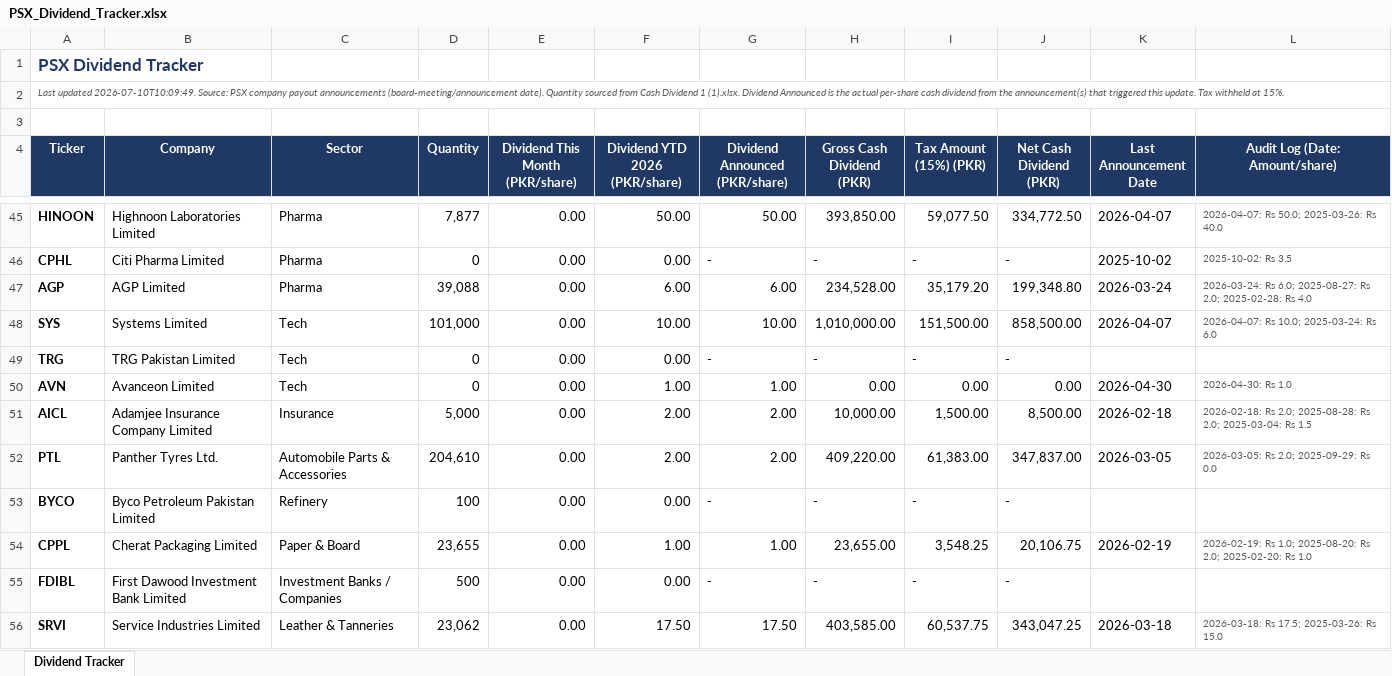
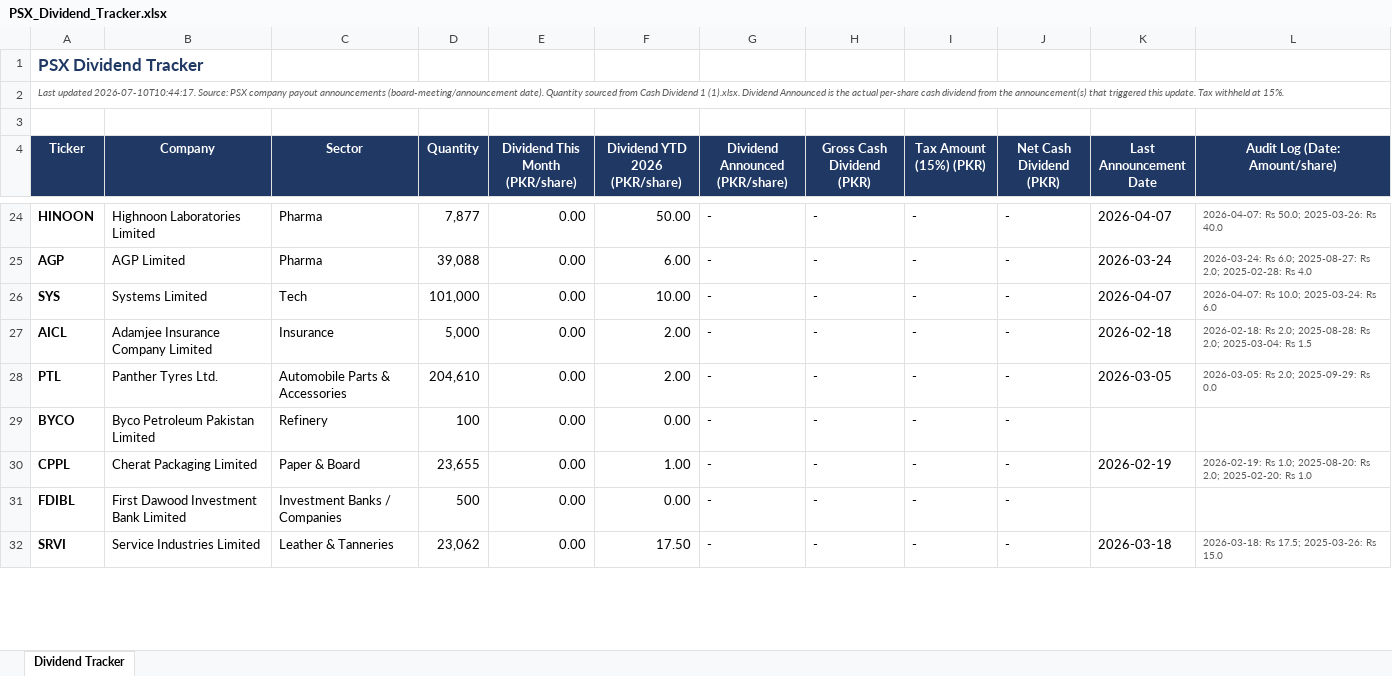
Before and after one commit to ellahizahra-cloud/psx-monthly-report, an Excel workbook: PSX_Dividend_Tracker.xlsx, sheet Dividend Tracker, drawn as a sheet; only a part is shown, gaps mark what is left out; values as stored, in another font and other column widths than the file's, no borders; removed rows and columns are numbered as before the commit, all else as after; the diff covers the shown part only; the diff names each change by its address in the sheet, - before the commit and + after, or states it on an @@ line.

```diff
--- a/PSX_Dividend_Tracker.xlsx (sheet Dividend Tracker)
+++ b/PSX_Dividend_Tracker.xlsx (sheet Dividend Tracker)
-A2 (Ticker): Last updated 2026-07-10T10:09:49. Source: PSX…
+A2 (Ticker): Last updated 2026-07-10T10:44:17. Source: PSX…
-G24 (Dividend Announced (PKR/share)): 50.00
+G24 (Dividend Announced (PKR/share)): -
-H24 (Gross Cash Dividend (PKR)): 393,850.00
+H24 (Gross Cash Dividend (PKR)): -
-I24 (Tax Amount (15%) (PKR)): 59,077.50
+I24 (Tax Amount (15%) (PKR)): -
-J24 (Net Cash Dividend (PKR)): 334,772.50
+J24 (Net Cash Dividend (PKR)): -
-row 46: CPHL | Citi Pharma Limited | Pharma | 0 | 0.00 | 0.00 | - | - | - | - | 2025-10-02 | 2025-10-02: Rs 3.5
-G25 (Dividend Announced (PKR/share)): 6.00
+G25 (Dividend Announced (PKR/share)): -
-H25 (Gross Cash Dividend (PKR)): 234,528.00
+H25 (Gross Cash Dividend (PKR)): -
-I25 (Tax Amount (15%) (PKR)): 35,179.20
+I25 (Tax Amount (15%) (PKR)): -
-J25 (Net Cash Dividend (PKR)): 199,348.80
+J25 (Net Cash Dividend (PKR)): -
-G26 (Dividend Announced (PKR/share)): 10.00
+G26 (Dividend Announced (PKR/share)): -
-H26 (Gross Cash Dividend (PKR)): 1,010,000.00
+H26 (Gross Cash Dividend (PKR)): -
-I26 (Tax Amount (15%) (PKR)): 151,500.00
+I26 (Tax Amount (15%) (PKR)): -
-J26 (Net Cash Dividend (PKR)): 858,500.00
+J26 (Net Cash Dividend (PKR)): -
-row 49: TRG | TRG Pakistan Limited | Tech | 0 | 0.00 | 0.00 | - | - | - | -
-row 50: AVN | Avanceon Limited | Tech | 0 | 0.00 | 1.00 | 1.00 | 0.00 | 0.00 | 0.00 | 2026-04-30 | 2026-04-30: Rs 1.0
-G27:G28 (Dividend Announced (PKR/share)): 2.00
+G27:G28 (Dividend Announced (PKR/share)): -
-H27 (Gross Cash Dividend (PKR)): 10,000.00
+H27 (Gross Cash Dividend (PKR)): -
-I27 (Tax Amount (15%) (PKR)): 1,500.00
+I27 (Tax Amount (15%) (PKR)): -
-J27 (Net Cash Dividend (PKR)): 8,500.00
+J27 (Net Cash Dividend (PKR)): -
-H28 (Gross Cash Dividend (PKR)): 409,220.00
+H28 (Gross Cash Dividend (PKR)): -
-I28 (Tax Amount (15%) (PKR)): 61,383.00
+I28 (Tax Amount (15%) (PKR)): -
-J28 (Net Cash Dividend (PKR)): 347,837.00
+J28 (Net Cash Dividend (PKR)): -
-G30 (Dividend Announced (PKR/share)): 1.00
+G30 (Dividend Announced (PKR/share)): -
-H30 (Gross Cash Dividend (PKR)): 23,655.00
+H30 (Gross Cash Dividend (PKR)): -
-I30 (Tax Amount (15%) (PKR)): 3,548.25
+I30 (Tax Amount (15%) (PKR)): -
-J30 (Net Cash Dividend (PKR)): 20,106.75
+J30 (Net Cash Dividend (PKR)): -
-G32 (Dividend Announced (PKR/share)): 17.50
+G32 (Dividend Announced (PKR/share)): -
-H32 (Gross Cash Dividend (PKR)): 403,585.00
+H32 (Gross Cash Dividend (PKR)): -
-I32 (Tax Amount (15%) (PKR)): 60,537.75
+I32 (Tax Amount (15%) (PKR)): -
-J32 (Net Cash Dividend (PKR)): 343,047.25
+J32 (Net Cash Dividend (PKR)): -
```
Also changed, not shown: 21 removed rows and 67 edited cells elsewhere in this sheet, 6 other files.
